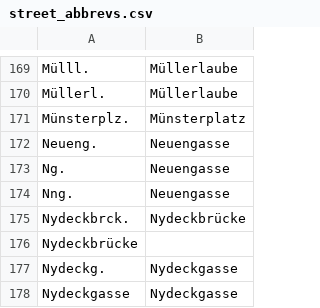
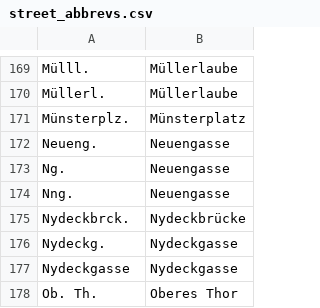
Before and after one commit to brawer/bern-addresses, a CSV file: src/street_abbrevs.csv, drawn as a sheet; only a part is shown, gaps mark what is left out; the shorter side is filled out with more unchanged rows.

Commit message:
Remove spurious line from street abbreviations

```diff
--- a/src/street_abbrevs.csv
+++ b/src/street_abbrevs.csv
@@ -175,3 +175,2 @@ Nng.,Neuengasse
 Nydeckbrck.,Nydeckbrücke
-Nydeckbrücke
 Nydeckg.,Nydeckgasse
```
